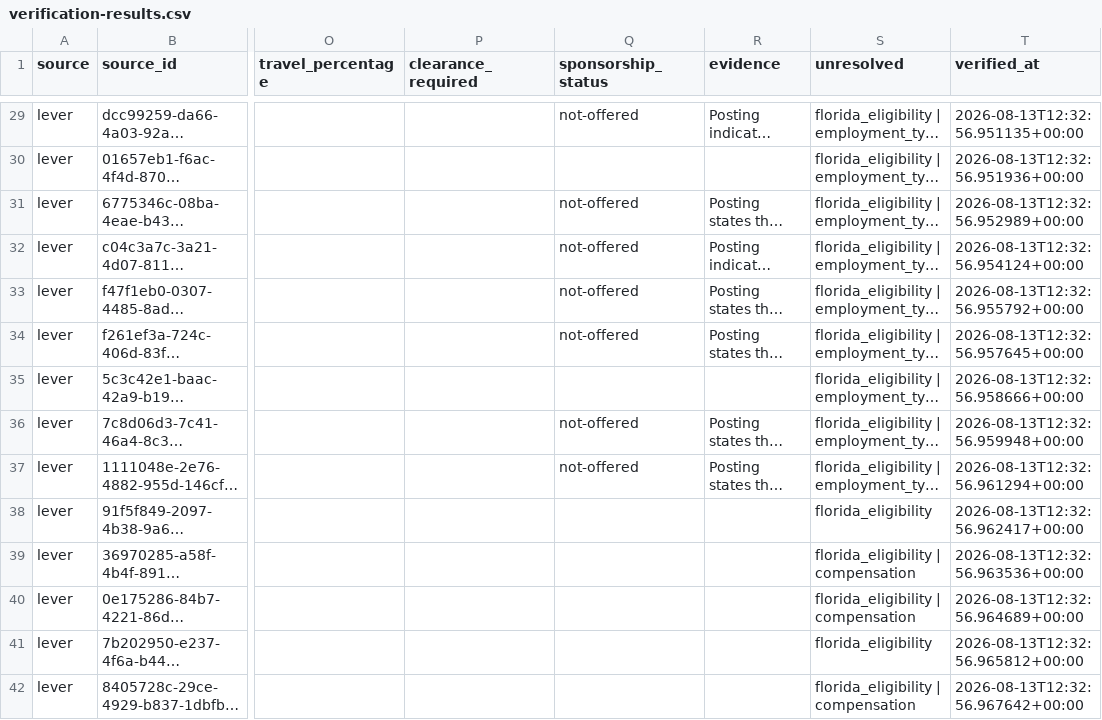
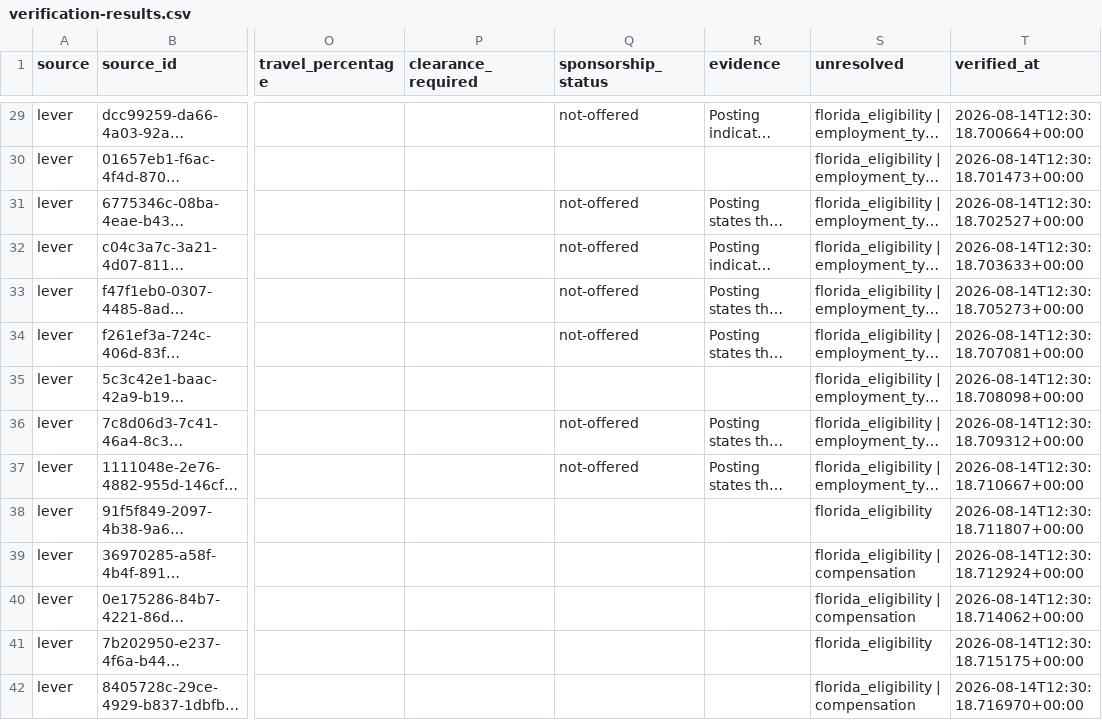
Before and after one commit to AudioJones-Dev/career-os, a CSV file: latest/verification-results.csv, drawn as a sheet; only a part is shown, gaps mark what is left out; long unchanged cells end in …; the diff covers the shown part only; the diff names each change by its address in the sheet, - before the commit and + after, or states it on an @@ line.

```diff
--- a/latest/verification-results.csv
+++ b/latest/verification-results.csv
-T29 (verified_at): 2026-08-13T12:32:56.951135+00:00
+T29 (verified_at): 2026-08-14T12:30:18.700664+00:00
-T30 (verified_at): 2026-08-13T12:32:56.951936+00:00
+T30 (verified_at): 2026-08-14T12:30:18.701473+00:00
-T31 (verified_at): 2026-08-13T12:32:56.952989+00:00
+T31 (verified_at): 2026-08-14T12:30:18.702527+00:00
-T32 (verified_at): 2026-08-13T12:32:56.954124+00:00
+T32 (verified_at): 2026-08-14T12:30:18.703633+00:00
-T33 (verified_at): 2026-08-13T12:32:56.955792+00:00
+T33 (verified_at): 2026-08-14T12:30:18.705273+00:00
-T34 (verified_at): 2026-08-13T12:32:56.957645+00:00
+T34 (verified_at): 2026-08-14T12:30:18.707081+00:00
-T35 (verified_at): 2026-08-13T12:32:56.958666+00:00
+T35 (verified_at): 2026-08-14T12:30:18.708098+00:00
-T36 (verified_at): 2026-08-13T12:32:56.959948+00:00
+T36 (verified_at): 2026-08-14T12:30:18.709312+00:00
-T37 (verified_at): 2026-08-13T12:32:56.961294+00:00
+T37 (verified_at): 2026-08-14T12:30:18.710667+00:00
-T38 (verified_at): 2026-08-13T12:32:56.962417+00:00
+T38 (verified_at): 2026-08-14T12:30:18.711807+00:00
-T39 (verified_at): 2026-08-13T12:32:56.963536+00:00
+T39 (verified_at): 2026-08-14T12:30:18.712924+00:00
-T40 (verified_at): 2026-08-13T12:32:56.964689+00:00
+T40 (verified_at): 2026-08-14T12:30:18.714062+00:00
-T41 (verified_at): 2026-08-13T12:32:56.965812+00:00
+T41 (verified_at): 2026-08-14T12:30:18.715175+00:00
-T42 (verified_at): 2026-08-13T12:32:56.967642+00:00
+T42 (verified_at): 2026-08-14T12:30:18.716970+00:00
```
Also changed, not shown: 1 removed row and 157 edited cells elsewhere in this file, latest/ranked-opportunities.csv, 1 other file.
